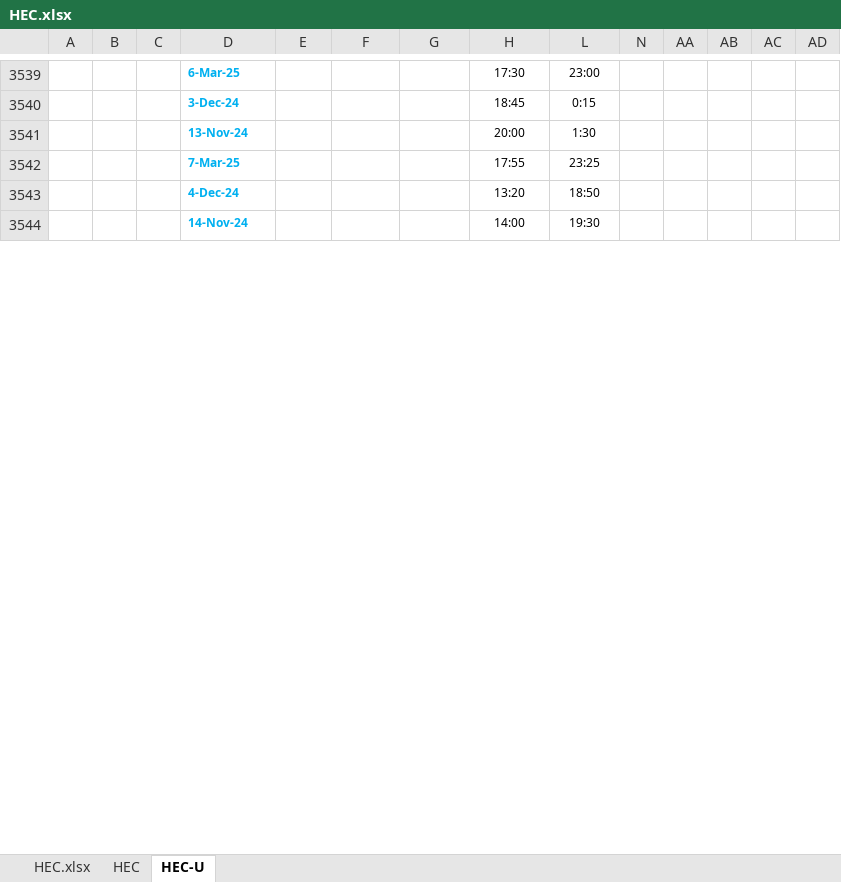
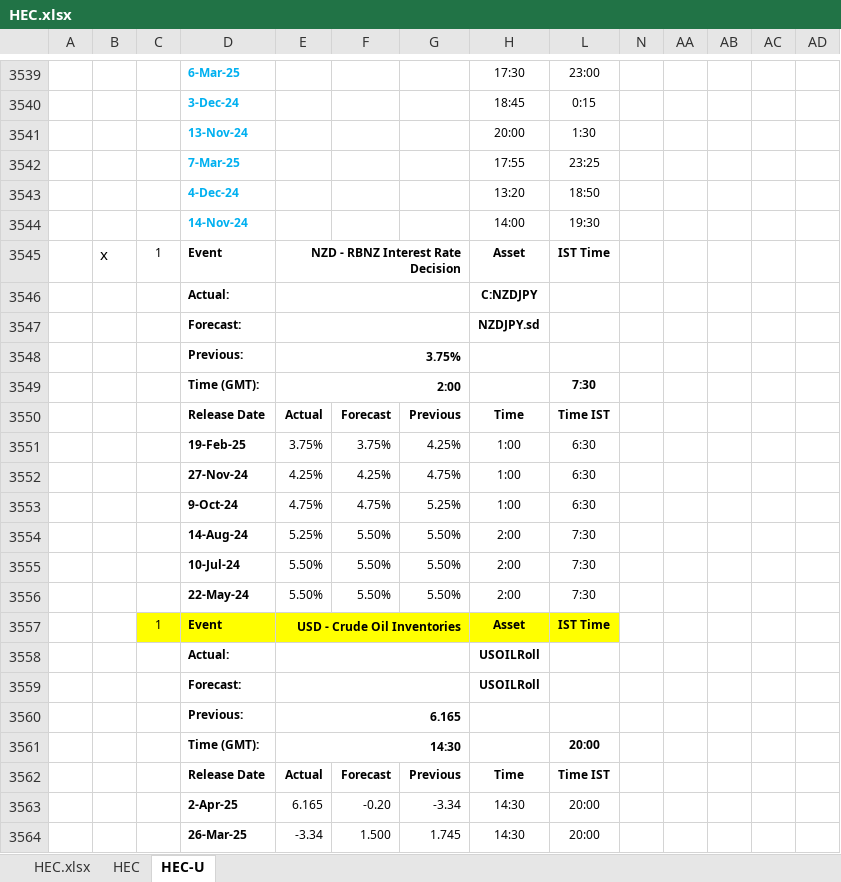
Before and after one commit to pawan-pro/qti-20241210, an Excel workbook: public/Resources/HEC.xlsx, sheet HEC-U, drawn as a sheet; only a part is shown, gaps mark what is left out; values as stored, in another font and other column widths than the file's, no borders; conditional formats not drawn; rows hold the shown columns only; the diff covers the shown part only; the diff names each change by its address in the sheet, - before the commit and + after, or states it on an @@ line.

```diff
--- a/public/Resources/HEC.xlsx (sheet HEC-U)
+++ b/public/Resources/HEC.xlsx (sheet HEC-U)
+row 3545:  | x | 1 | Event | NZD - RBNZ Interest Rate Decision |  |  | Asset | IST Time
+row 3546:  |  |  | Actual: |  |  |  | C:NZDJPY
+row 3547:  |  |  | Forecast: |  |  |  | NZDJPY.sd
+row 3548:  |  |  | Previous: | 3.75%
+row 3549:  |  |  | Time (GMT): | 2:00 |  |  |  | 7:30
+row 3550:  |  |  | Release Date | Actual | Forecast | Previous | Time | Time IST
+row 3551:  |  |  | 19-Feb-25 | 3.75% | 3.75% | 4.25% | 1:00 | 6:30
+row 3552:  |  |  | 27-Nov-24 | 4.25% | 4.25% | 4.75% | 1:00 | 6:30
+row 3553:  |  |  | 9-Oct-24 | 4.75% | 4.75% | 5.25% | 1:00 | 6:30
+row 3554:  |  |  | 14-Aug-24 | 5.25% | 5.50% | 5.50% | 2:00 | 7:30
+row 3555:  |  |  | 10-Jul-24 | 5.50% | 5.50% | 5.50% | 2:00 | 7:30
+row 3556:  |  |  | 22-May-24 | 5.50% | 5.50% | 5.50% | 2:00 | 7:30
+row 3557:  |  | 1 | Event | USD - Crude Oil Inventories |  |  | Asset | IST Time
+row 3558:  |  |  | Actual: |  |  |  | USOILRoll
+row 3559:  |  |  | Forecast: |  |  |  | USOILRoll
+row 3560:  |  |  | Previous: | 6.165
+row 3561:  |  |  | Time (GMT): | 14:30 |  |  |  | 20:00
+row 3562:  |  |  | Release Date | Actual | Forecast | Previous | Time | Time IST
+row 3563:  |  |  | 2-Apr-25 | 6.165 | -0.20 | -3.34 | 14:30 | 20:00
+row 3564:  |  |  | 26-Mar-25 | -3.34 | 1.500 | 1.745 | 14:30 | 20:00
```
Also changed, not shown: 148 added rows elsewhere in this sheet, sheet HEC, sheet HEC.xlsx, hidden cells, 19 other files.
